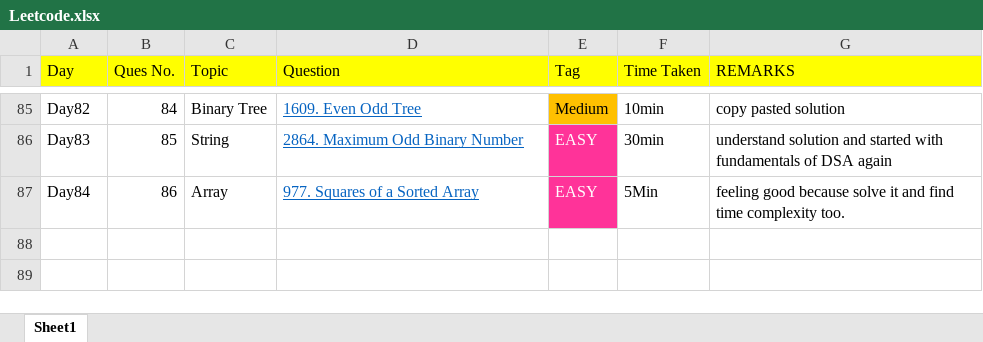
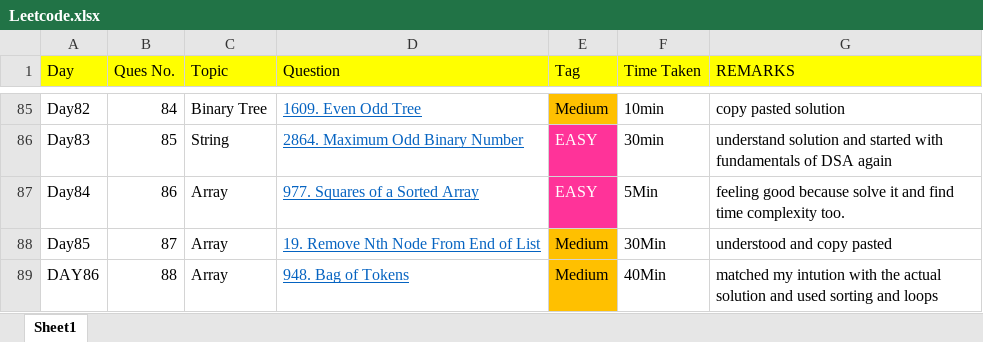
Before and after one commit to THARMATT/2024, an Excel workbook: Track/Leetcode.xlsx, sheet Sheet1, drawn as a sheet; only a part is shown, gaps mark what is left out; values as stored, in another font and other column widths than the file's, no borders; the diff names each change by its address in the sheet, - before the commit and + after, or states it on an @@ line.

```diff
--- a/Track/Leetcode.xlsx (sheet Sheet1)
+++ b/Track/Leetcode.xlsx (sheet Sheet1)
+row 88: Day85 | 87 | Array | 19. Remove Nth Node From End of List | Medium | 30Min | understood and copy pasted
+row 89: DAY86 | 88 | Array | 948. Bag of Tokens | Medium | 40Min | matched my intution with the actual solution and used sorting and loops
```
Also changed, not shown: 3 other files.
